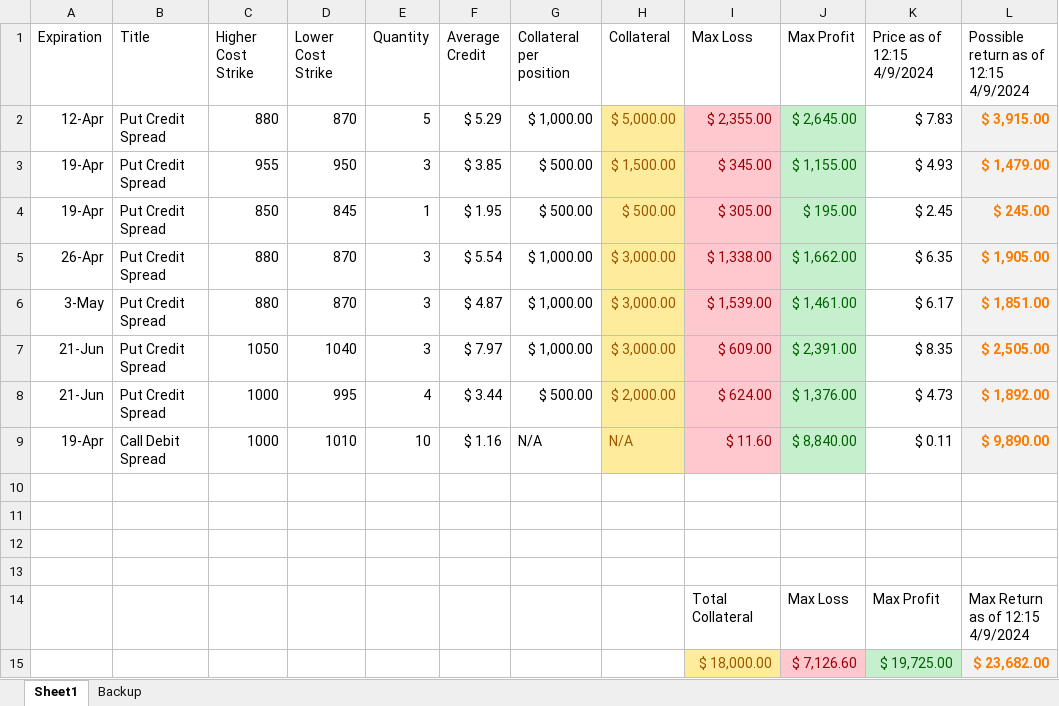
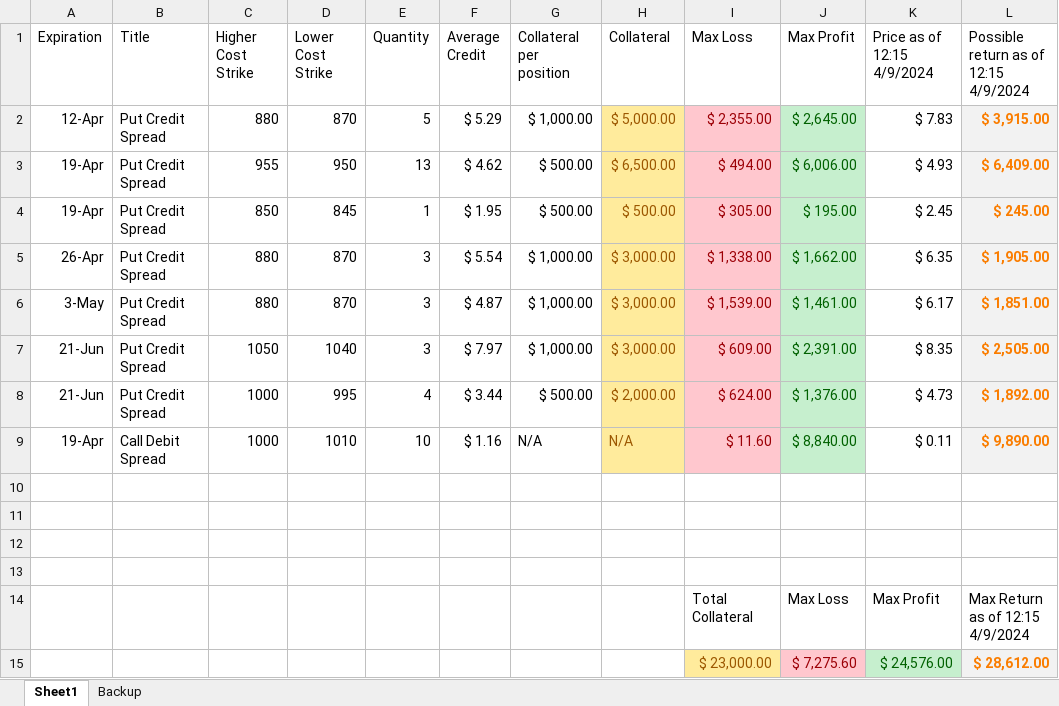
Before and after one commit to DemonEyesShmoney/DemonEyesShmoney.github.io, an Excel workbook: nvidia04092024returnprofile.xlsx, sheet Sheet1, drawn as a sheet; values as stored, in another font and other column widths than the file's, no borders; removed rows and columns are numbered as before the commit, all else as after; the diff names each change by its address in the sheet, - before the commit and + after, or states it on an @@ line.

Commit message:
modified:   nvidia04092024returnprofile.xlsx

```diff
--- a/nvidia04092024returnprofile.xlsx (sheet Sheet1)
+++ b/nvidia04092024returnprofile.xlsx (sheet Sheet1)
-E3 (Quantity): 3
+E3 (Quantity): 13
-F3 (Average Credit): $ 3.85
+F3 (Average Credit): $ 4.62
-H3 (Collateral): $ 1,500.00
+H3 (Collateral): $ 6,500.00
-I3 (Max Loss): $ 345.00
+I3 (Max Loss): $ 494.00
-J3 (Max Profit): $ 1,155.00
+J3 (Max Profit): $ 6,006.00
-L3: $ 1,479.00
+L3: $ 6,409.00
-row 15:  |  |  |  |  |  |  |  | $ 18,000.00 | $ 7,126.60 | $ 19,725.00 | $ 23,682.00
+row 15:  |  |  |  |  |  |  |  | $ 23,000.00 | $ 7,275.60 | $ 24,576.00 | $ 28,612.00
```
